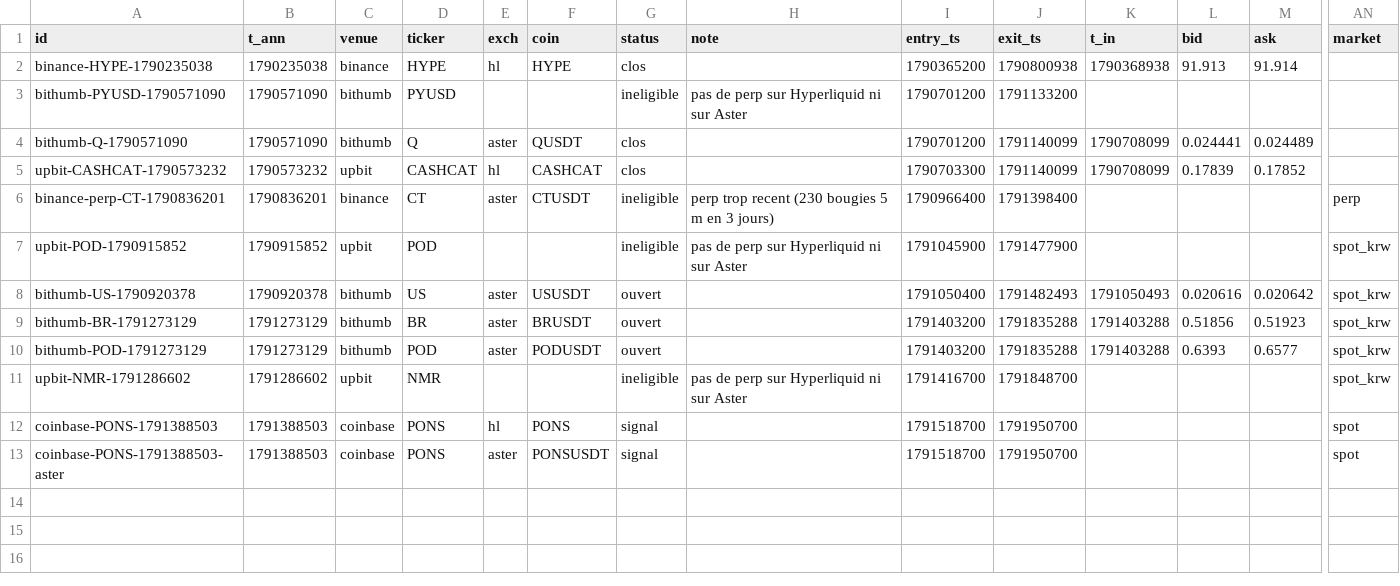
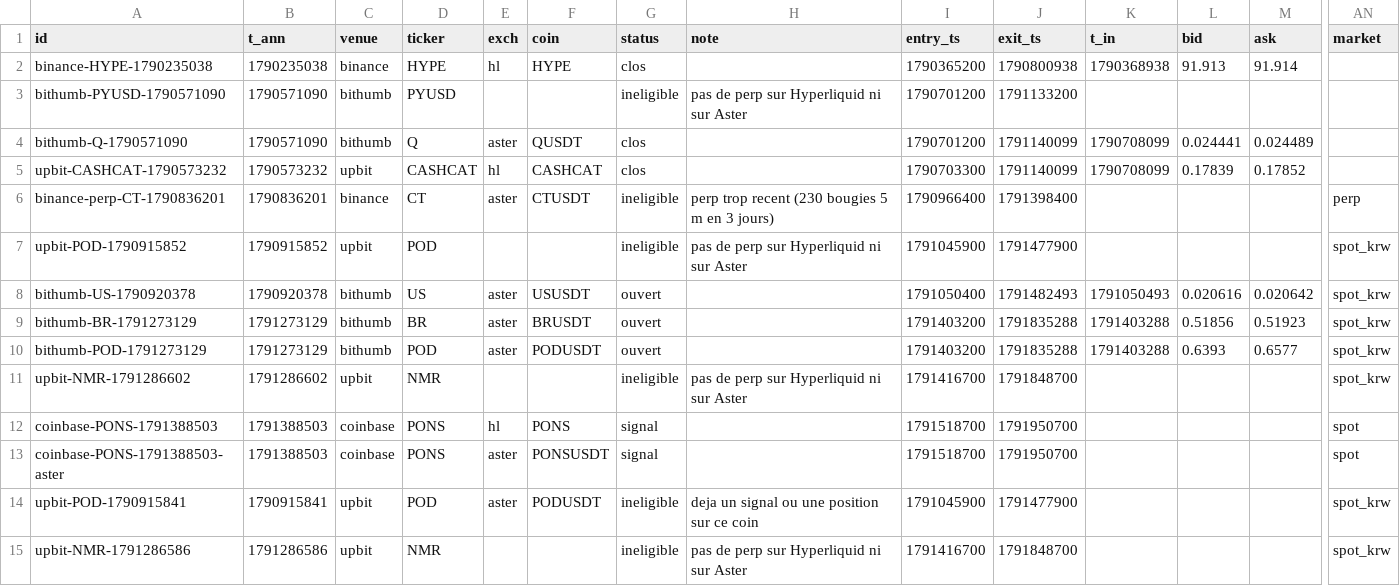
Before and after one commit to UdyrPerson/listing-live, a CSV file: live/journal.csv, drawn as a sheet; only a part is shown, gaps mark what is left out; rows hold the shown columns only; the diff names each change by its address in the sheet, - before the commit and + after, or states it on an @@ line.

Commit message:
live: 2026-10-07T22:23Z

```diff
--- a/live/journal.csv
+++ b/live/journal.csv
+row 14: upbit-POD-1790915841 | 1790915841 | upbit | POD | aster | PODUSDT | ineligible | deja un signal ou une position sur ce coin | 1791045900 | 1791477900 |  |  |  | spot_krw
+row 15: upbit-NMR-1791286586 | 1791286586 | upbit | NMR |  |  | ineligible | pas de perp sur Hyperliquid ni sur Aster | 1791416700 | 1791848700 |  |  |  | spot_krw
```
Also changed, not shown: live/announcements.csv, live/equity.csv, 3 other files.
